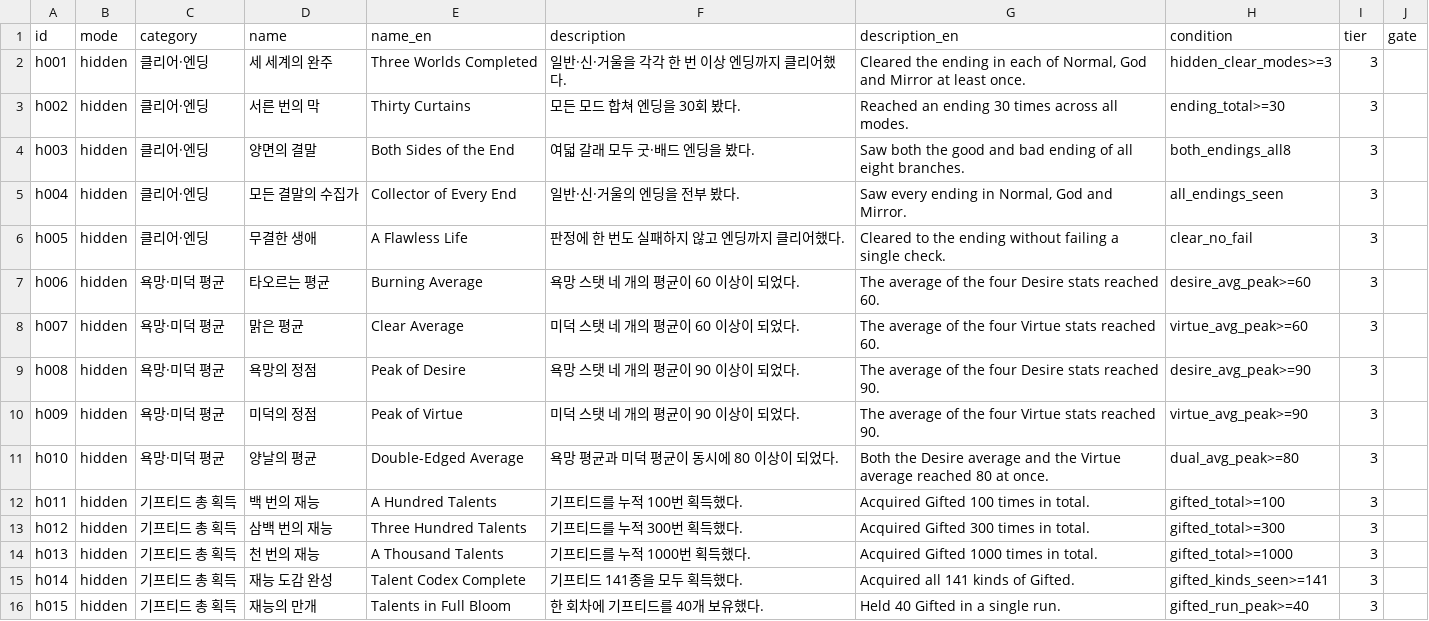
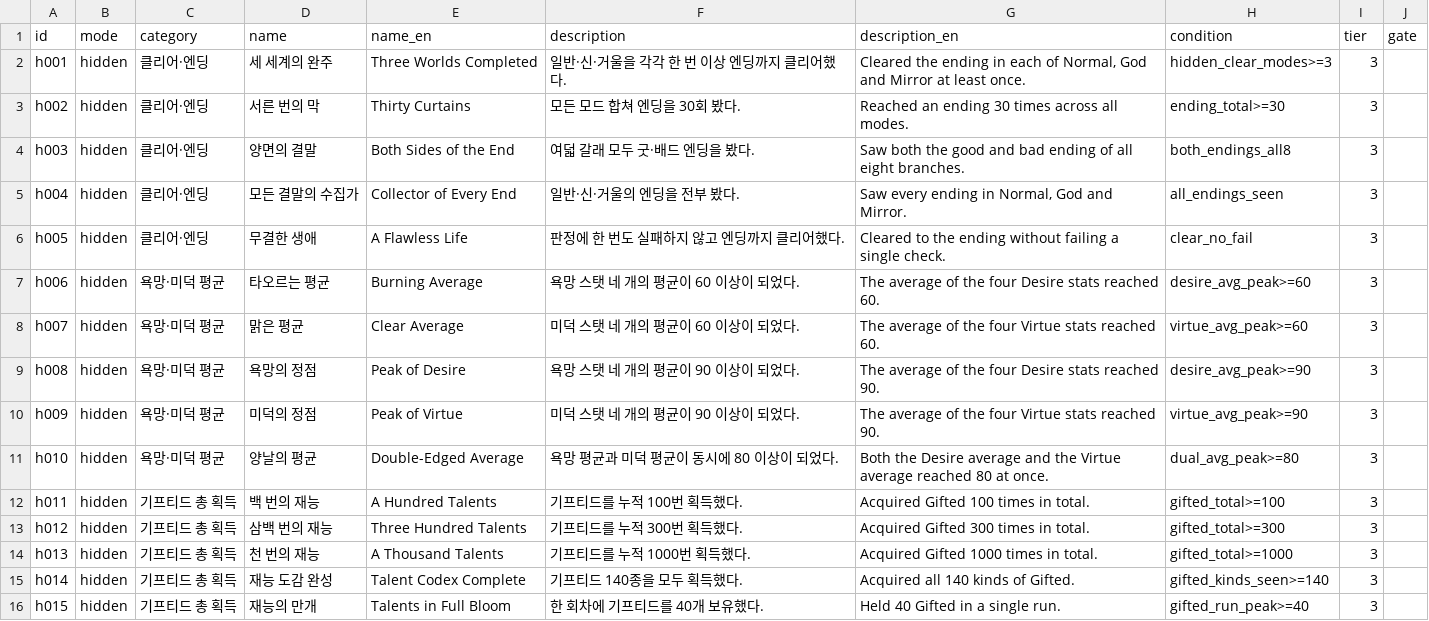
Before and after one commit to Semel-0421/XXXcult-simulator, a CSV file: Docs/achievements_v2_hidden.csv, drawn as a sheet.

```diff
--- a/Docs/achievements_v2_hidden.csv
+++ b/Docs/achievements_v2_hidden.csv
@@ -14,3 +14,3 @@ h012,hidden,기프티드 총 획득,삼백 번의 재능,Three Hundred Talents,
 h013,hidden,기프티드 총 획득,천 번의 재능,A Thousand Talents,기프티드를 누적 1000번 획득했다.,Acquired Gifted 1000 times in total.,gifted_total>=1000,3,
-h014,hidden,기프티드 총 획득,재능 도감 완성,Talent Codex Complete,기프티드 141종을 모두 획득했다.,Acquired all 141 kinds of Gifted.,gifted_kinds_seen>=141,3,
+h014,hidden,기프티드 총 획득,재능 도감 완성,Talent Codex Complete,기프티드 140종을 모두 획득했다.,Acquired all 140 kinds of Gifted.,gifted_kinds_seen>=140,3,
 h015,hidden,기프티드 총 획득,재능의 만개,Talents in Full Bloom,한 회차에 기프티드를 40개 보유했다.,Held 40 Gifted in a single run.,gifted_run_peak>=40,3,
```
Also changed, not shown: Docs/achievements_v2_mirror.csv, Docs/achievements_v2_normal.csv, 16 other files.
